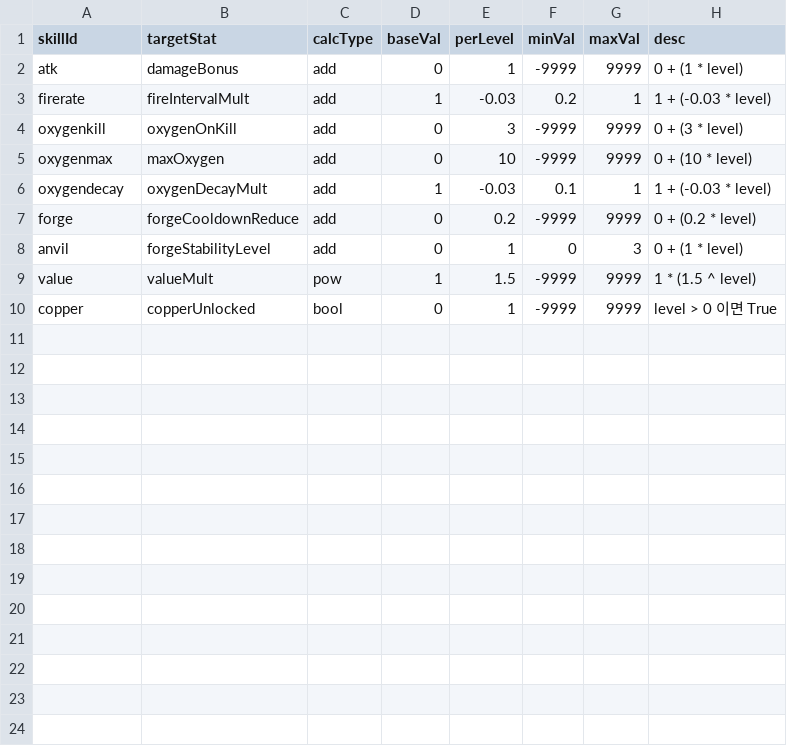
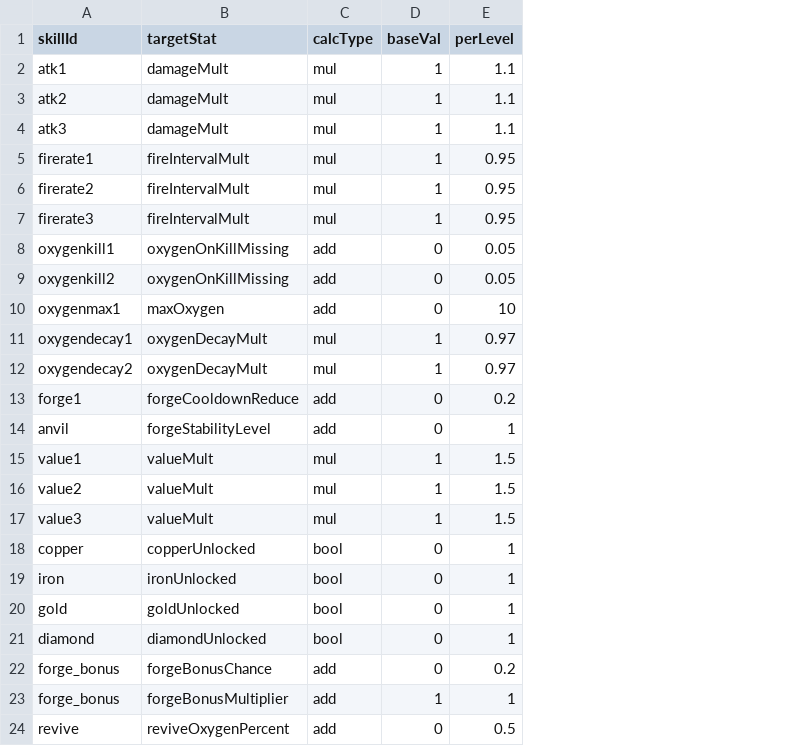
Before and after one commit to gokim207/Space, a CSV file: Assets/Resources/data/skillEffect.csv, drawn as a sheet; only a part is shown; removed rows and columns are numbered as before the commit, all else as after; the diff covers the shown part only; the diff names each change by its address in the sheet, - before the commit and + after, or states it on an @@ line.

```diff
--- a/Assets/Resources/data/skillEffect.csv
+++ b/Assets/Resources/data/skillEffect.csv
-column F (minVal), rows 3-10: 0.2 | -9999 | -9999 | 0.1 | -9999 | 0 | -9999 | -9999
-column G (maxVal), rows 3-10: 1 | 9999 | 9999 | 1 | 9999 | 3 | 9999 | 9999
-column H (desc), rows 3-10: 1 + (-0.03 * level) | 0 + (3 * level) | 0 + (10 * level) | 1 + (-0.03 * level) | 0 + (0.2 * level) | 0 + (1 * level) | 1 * (1.5 ^ level) | level > 0 이면 True
-row 2: atk | damageBonus | add | 0 | 1 | -9999 | 9999 | 0 + (1 * level)
+row 2: atk1 | damageMult | mul | 1 | 1.1
+row 3: atk2 | damageMult | mul | 1 | 1.1
+row 4: atk3 | damageMult | mul | 1 | 1.1
-A5 (skillId): firerate
+A5 (skillId): firerate1
-C5 (calcType): add
+C5 (calcType): mul
-E5 (perLevel): -0.03
+E5 (perLevel): 0.95
+row 6: firerate2 | fireIntervalMult | mul | 1 | 0.95
+row 7: firerate3 | fireIntervalMult | mul | 1 | 0.95
-A8 (skillId): oxygenkill
+A8 (skillId): oxygenkill1
-B8 (targetStat): oxygenOnKill
+B8 (targetStat): oxygenOnKillMissing
-E8 (perLevel): 3
+E8 (perLevel): 0.05
+row 9: oxygenkill2 | oxygenOnKillMissing | add | 0 | 0.05
-A10 (skillId): oxygenmax
+A10 (skillId): oxygenmax1
-A11 (skillId): oxygendecay
+A11 (skillId): oxygendecay1
-C11 (calcType): add
+C11 (calcType): mul
-E11 (perLevel): -0.03
+E11 (perLevel): 0.97
+row 12: oxygendecay2 | oxygenDecayMult | mul | 1 | 0.97
-A13 (skillId): forge
+A13 (skillId): forge1
-A15 (skillId): value
+A15 (skillId): value1
-C15 (calcType): pow
+C15 (calcType): mul
+row 16: value2 | valueMult | mul | 1 | 1.5
+row 17: value3 | valueMult | mul | 1 | 1.5
+row 19: iron | ironUnlocked | bool | 0 | 1
+row 20: gold | goldUnlocked | bool | 0 | 1
+row 21: diamond | diamondUnlocked | bool | 0 | 1
+row 22: forge_bonus | forgeBonusChance | add | 0 | 0.2
+row 23: forge_bonus | forgeBonusMultiplier | add | 1 | 1
+row 24: revive | reviveOxygenPercent | add | 0 | 0.5
```
Also changed, not shown: 1 added row elsewhere in this file, Assets/Resources/data/enemy.csv, Assets/Resources/data/skillTree.csv, 48 other files.
